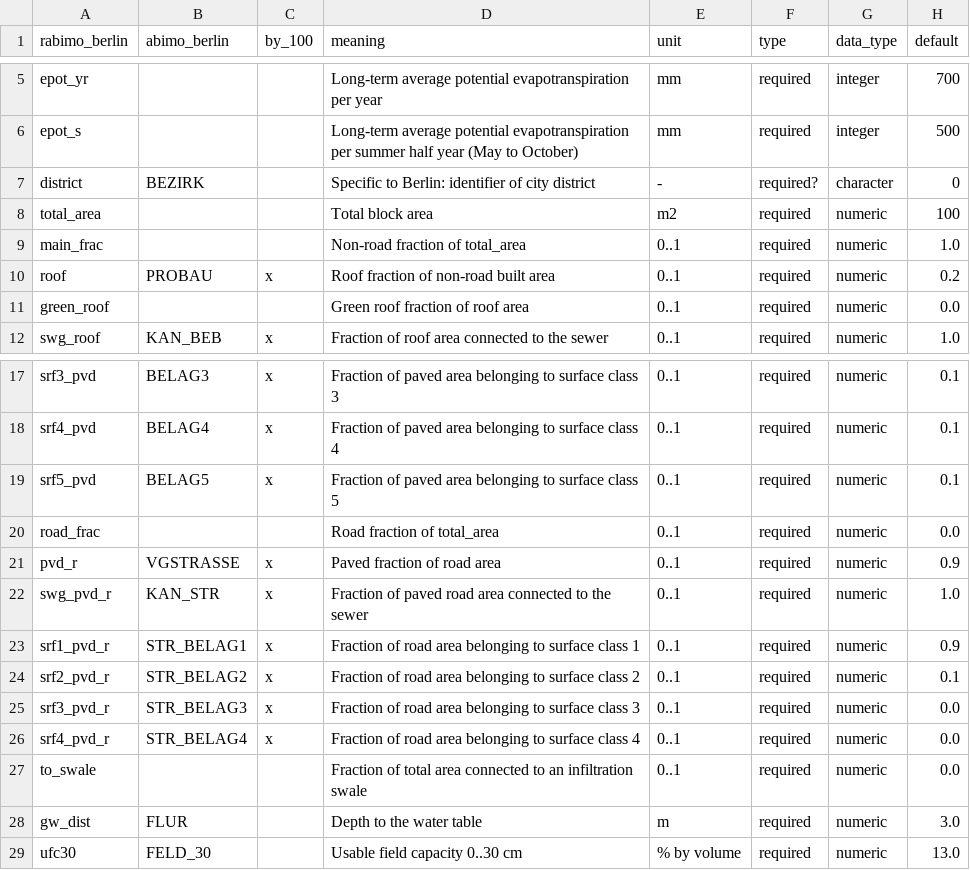
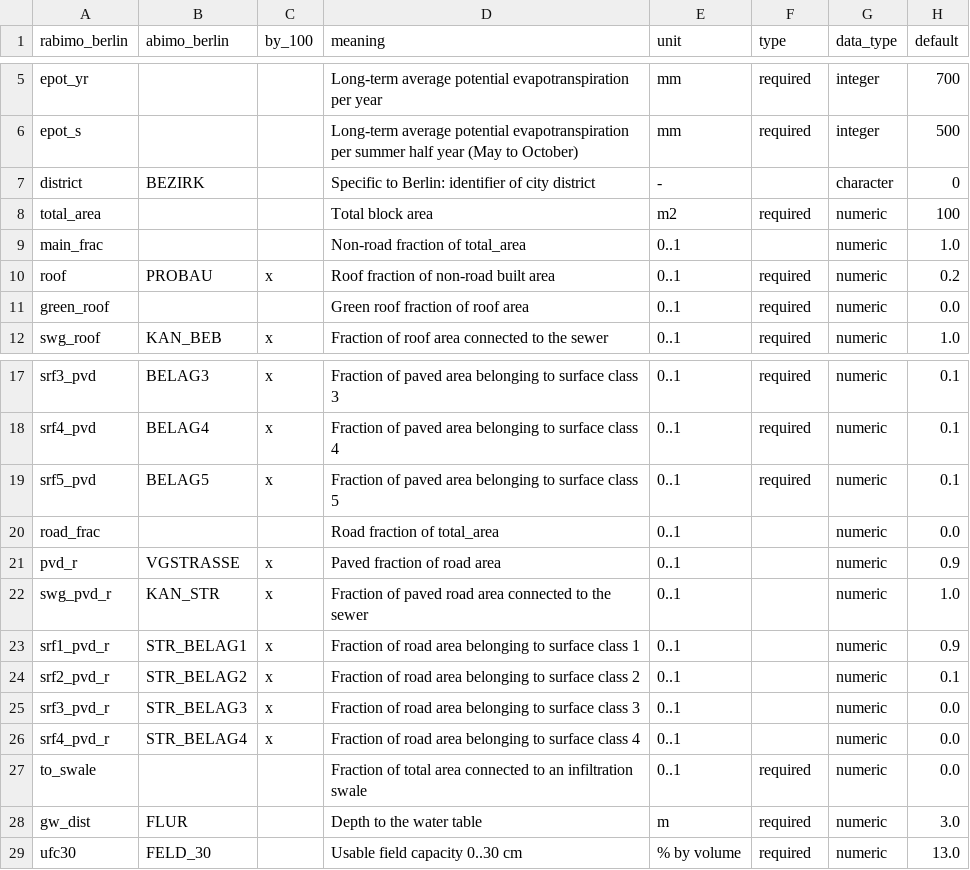
Before and after one commit to KWB-R/kwb.rabimo, a CSV file: inst/extdata/column-names.csv, drawn as a sheet; only a part is shown, gaps mark what is left out.

Commit message:
Fix data_to_natural()

```diff
--- a/inst/extdata/column-names.csv
+++ b/inst/extdata/column-names.csv
@@ -6,5 +6,5 @@ epot_yr,,,Long-term average potential evapotranspiration per year,mm,required,in
 epot_s,,,Long-term average potential evapotranspiration per summer half year (May to October),mm,required,integer,500
-district,BEZIRK,,Specific to Berlin: identifier of city district,-,required?,character,0
+district,BEZIRK,,Specific to Berlin: identifier of city district,-,,character,0
 total_area,,,Total block area,m2,required,numeric,100
-main_frac,,,Non-road fraction of total_area,0..1,required,numeric,1.0
+main_frac,,,Non-road fraction of total_area,0..1,,numeric,1.0
 roof,PROBAU,x,Roof fraction of non-road built area,0..1,required,numeric,0.2
@@ -19,9 +19,9 @@ srf4_pvd,BELAG4,x,Fraction of paved area belonging to surface class 4,0..1,requi
 srf5_pvd,BELAG5,x,Fraction of paved area belonging to surface class 5,0..1,required,numeric,0.1
-road_frac,,,Road fraction of total_area,0..1,required,numeric,0.0
-pvd_r,VGSTRASSE,x,Paved fraction of road area,0..1,required,numeric,0.9
-swg_pvd_r,KAN_STR,x,Fraction of paved road area connected to the sewer,0..1,required,numeric,1.0
-srf1_pvd_r,STR_BELAG1,x,Fraction of road area belonging to surface class 1,0..1,required,numeric,0.9
-srf2_pvd_r,STR_BELAG2,x,Fraction of road area belonging to surface class 2,0..1,required,numeric,0.1
-srf3_pvd_r,STR_BELAG3,x,Fraction of road area belonging to surface class 3,0..1,required,numeric,0.0
-srf4_pvd_r,STR_BELAG4,x,Fraction of road area belonging to surface class 4,0..1,required,numeric,0.0
+road_frac,,,Road fraction of total_area,0..1,,numeric,0.0
+pvd_r,VGSTRASSE,x,Paved fraction of road area,0..1,,numeric,0.9
+swg_pvd_r,KAN_STR,x,Fraction of paved road area connected to the sewer,0..1,,numeric,1.0
+srf1_pvd_r,STR_BELAG1,x,Fraction of road area belonging to surface class 1,0..1,,numeric,0.9
+srf2_pvd_r,STR_BELAG2,x,Fraction of road area belonging to surface class 2,0..1,,numeric,0.1
+srf3_pvd_r,STR_BELAG3,x,Fraction of road area belonging to surface class 3,0..1,,numeric,0.0
+srf4_pvd_r,STR_BELAG4,x,Fraction of road area belonging to surface class 4,0..1,,numeric,0.0
 to_swale,,,Fraction of total area connected to an infiltration swale,0..1,required,numeric,0.0
```
Also changed, not shown: 4 other files.
